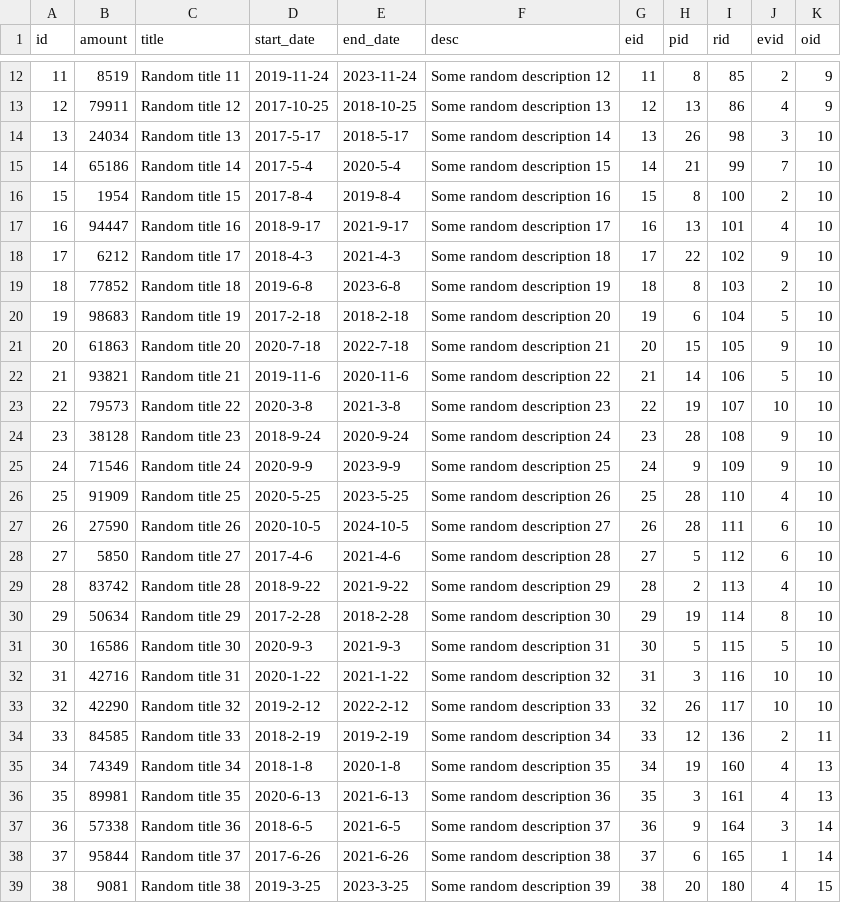
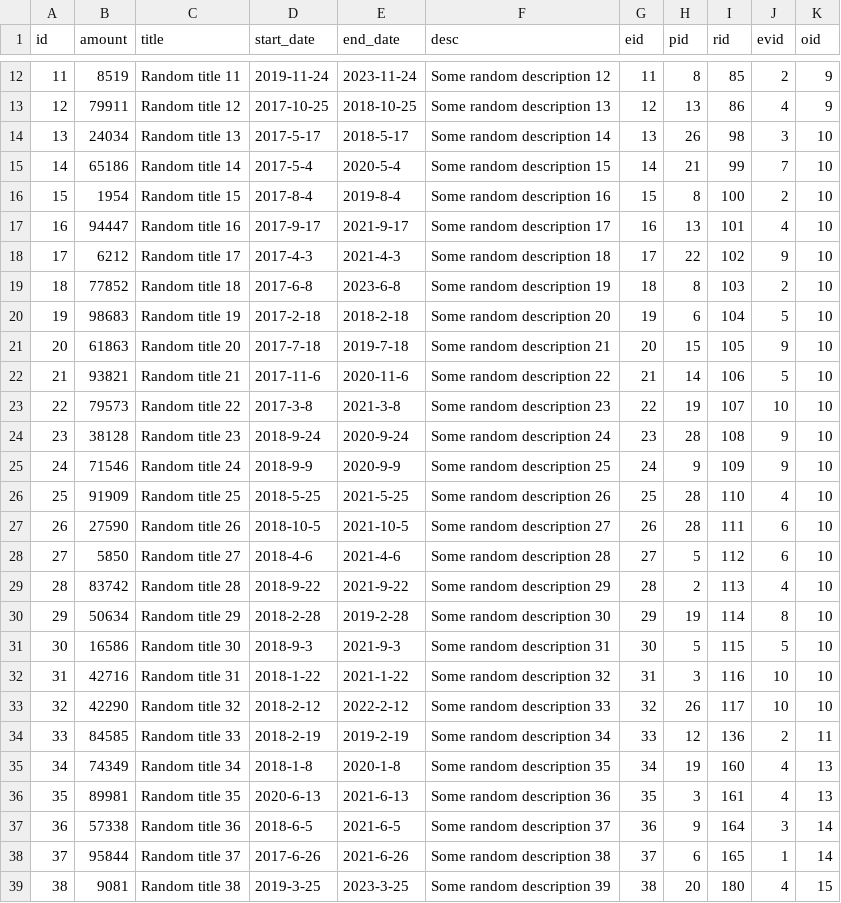
Before and after one commit to kontogiannisvangelis/DB_project_ece_ntua, a CSV file: data/Project.csv, drawn as a sheet; only a part is shown, gaps mark what is left out; the diff covers the shown part only.

```diff
--- a/data/Project.csv
+++ b/data/Project.csv
@@ -16,19 +16,19 @@ id,amount,title,start_date,end_date,desc,eid,pid,rid,evid,oid
 15,1954,Random title 15,2017-8-4,2019-8-4,Some random description 16,15,8,100,2,10
-16,94447,Random title 16,2018-9-17,2021-9-17,Some random description 17,16,13,101,4,10
-17,6212,Random title 17,2018-4-3,2021-4-3,Some random description 18,17,22,102,9,10
-18,77852,Random title 18,2019-6-8,2023-6-8,Some random description 19,18,8,103,2,10
+16,94447,Random title 16,2017-9-17,2021-9-17,Some random description 17,16,13,101,4,10
+17,6212,Random title 17,2017-4-3,2021-4-3,Some random description 18,17,22,102,9,10
+18,77852,Random title 18,2017-6-8,2023-6-8,Some random description 19,18,8,103,2,10
 19,98683,Random title 19,2017-2-18,2018-2-18,Some random description 20,19,6,104,5,10
-20,61863,Random title 20,2020-7-18,2022-7-18,Some random description 21,20,15,105,9,10
-21,93821,Random title 21,2019-11-6,2020-11-6,Some random description 22,21,14,106,5,10
-22,79573,Random title 22,2020-3-8,2021-3-8,Some random description 23,22,19,107,10,10
+20,61863,Random title 20,2017-7-18,2019-7-18,Some random description 21,20,15,105,9,10
+21,93821,Random title 21,2017-11-6,2020-11-6,Some random description 22,21,14,106,5,10
+22,79573,Random title 22,2017-3-8,2021-3-8,Some random description 23,22,19,107,10,10
 23,38128,Random title 23,2018-9-24,2020-9-24,Some random description 24,23,28,108,9,10
-24,71546,Random title 24,2020-9-9,2023-9-9,Some random description 25,24,9,109,9,10
-25,91909,Random title 25,2020-5-25,2023-5-25,Some random description 26,25,28,110,4,10
-26,27590,Random title 26,2020-10-5,2024-10-5,Some random description 27,26,28,111,6,10
-27,5850,Random title 27,2017-4-6,2021-4-6,Some random description 28,27,5,112,6,10
+24,71546,Random title 24,2018-9-9,2020-9-9,Some random description 25,24,9,109,9,10
+25,91909,Random title 25,2018-5-25,2021-5-25,Some random description 26,25,28,110,4,10
+26,27590,Random title 26,2018-10-5,2021-10-5,Some random description 27,26,28,111,6,10
+27,5850,Random title 27,2018-4-6,2021-4-6,Some random description 28,27,5,112,6,10
 28,83742,Random title 28,2018-9-22,2021-9-22,Some random description 29,28,2,113,4,10
-29,50634,Random title 29,2017-2-28,2018-2-28,Some random description 30,29,19,114,8,10
-30,16586,Random title 30,2020-9-3,2021-9-3,Some random description 31,30,5,115,5,10
-31,42716,Random title 31,2020-1-22,2021-1-22,Some random description 32,31,3,116,10,10
-32,42290,Random title 32,2019-2-12,2022-2-12,Some random description 33,32,26,117,10,10
+29,50634,Random title 29,2018-2-28,2019-2-28,Some random description 30,29,19,114,8,10
+30,16586,Random title 30,2018-9-3,2021-9-3,Some random description 31,30,5,115,5,10
+31,42716,Random title 31,2018-1-22,2021-1-22,Some random description 32,31,3,116,10,10
+32,42290,Random title 32,2018-2-12,2022-2-12,Some random description 33,32,26,117,10,10
 33,84585,Random title 33,2018-2-19,2019-2-19,Some random description 34,33,12,136,2,11
```
Also changed, not shown: 22 edited cells elsewhere in this file.
